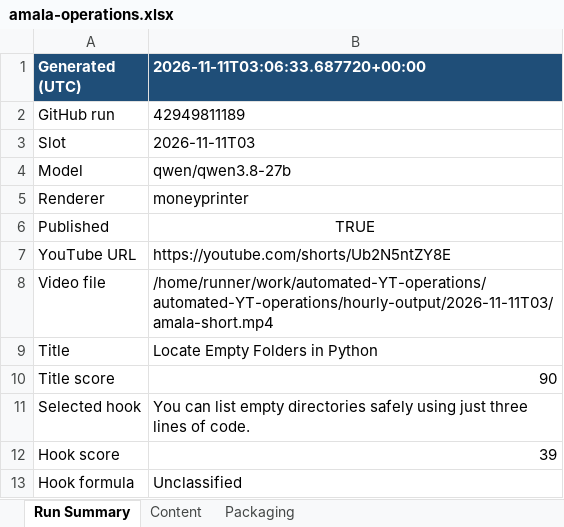
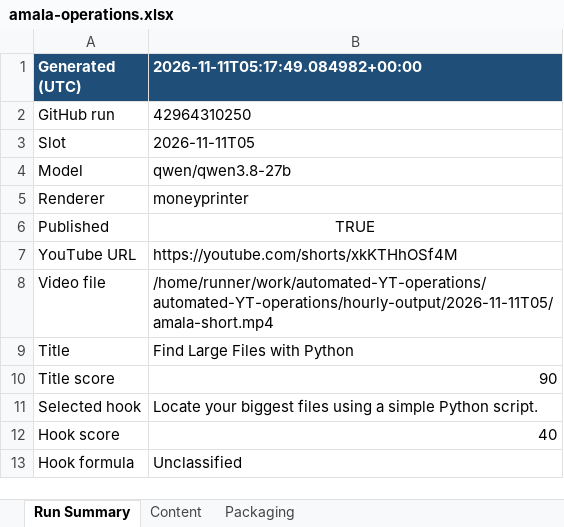
Before and after one commit to amalraj020-a11y/automated-YT-operations, an Excel workbook: reports/latest/amala-operations.xlsx, sheet Run Summary, drawn as a sheet; values as stored, in another font and other column widths than the file's, no borders; the diff names each change by its address in the sheet, - before the commit and + after, or states it on an @@ line.

```diff
--- a/reports/latest/amala-operations.xlsx (sheet Run Summary)
+++ b/reports/latest/amala-operations.xlsx (sheet Run Summary)
-B1: 2026-11-11T03:06:33.687720+00:00
+B1: 2026-11-11T05:17:49.084982+00:00
-B2 (2026-11-11T05:17:49.084982+00:00): 42949811189
+B2 (2026-11-11T05:17:49.084982+00:00): 42964310250
-B3 (2026-11-11T05:17:49.084982+00:00): 2026-11-11T03
+B3 (2026-11-11T05:17:49.084982+00:00): 2026-11-11T05
-B7 (2026-11-11T05:17:49.084982+00:00): https://youtube.com/shorts/Ub2N5ntZY8E
+B7 (2026-11-11T05:17:49.084982+00:00): https://youtube.com/shorts/xkKTHhOSf4M
-B8 (2026-11-11T05:17:49.084982+00:00): /home/runner/work/automated-YT-operations/automated-YT-operations/hourly-output/2026-11-11T03/amala-short.mp4
+B8 (2026-11-11T05:17:49.084982+00:00): /home/runner/work/automated-YT-operations/automated-YT-operations/hourly-output/2026-11-11T05/amala-short.mp4
-B9 (2026-11-11T05:17:49.084982+00:00): Locate Empty Folders in Python
+B9 (2026-11-11T05:17:49.084982+00:00): Find Large Files with Python
-B11 (2026-11-11T05:17:49.084982+00:00): You can list empty directories safely using just three lines of code.
+B11 (2026-11-11T05:17:49.084982+00:00): Locate your biggest files using a simple Python script.
-B12 (2026-11-11T05:17:49.084982+00:00): 39
+B12 (2026-11-11T05:17:49.084982+00:00): 40
```
Also changed, not shown: sheet Content, sheet Packaging.
